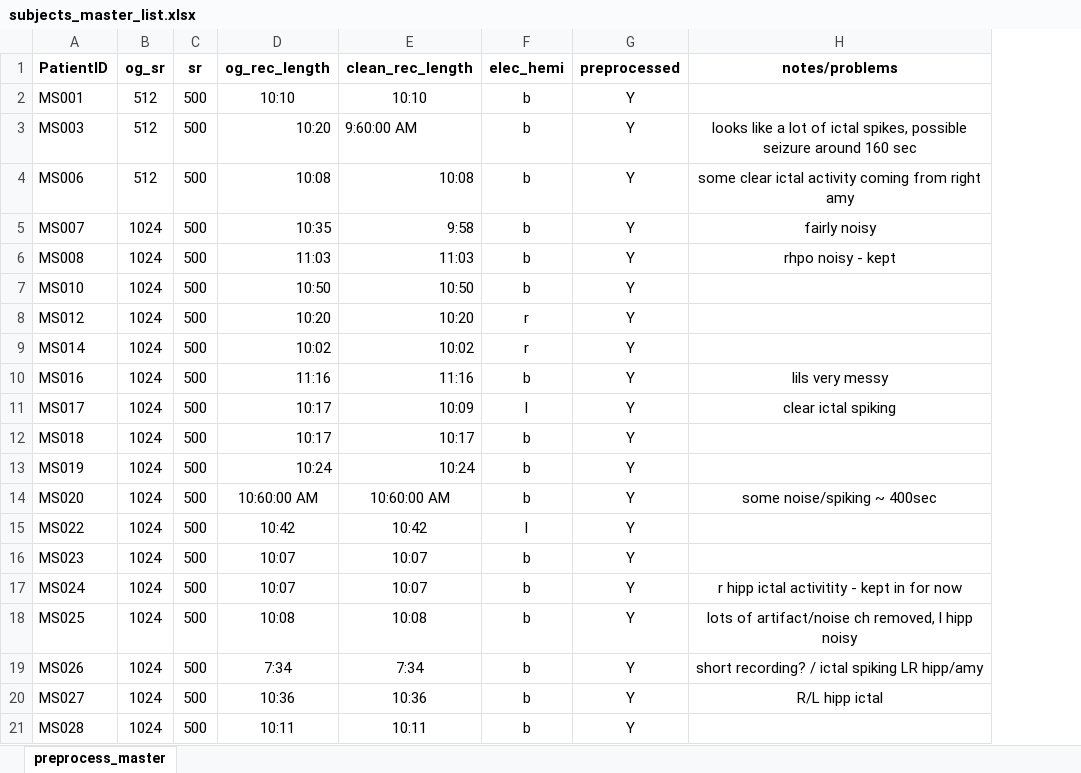
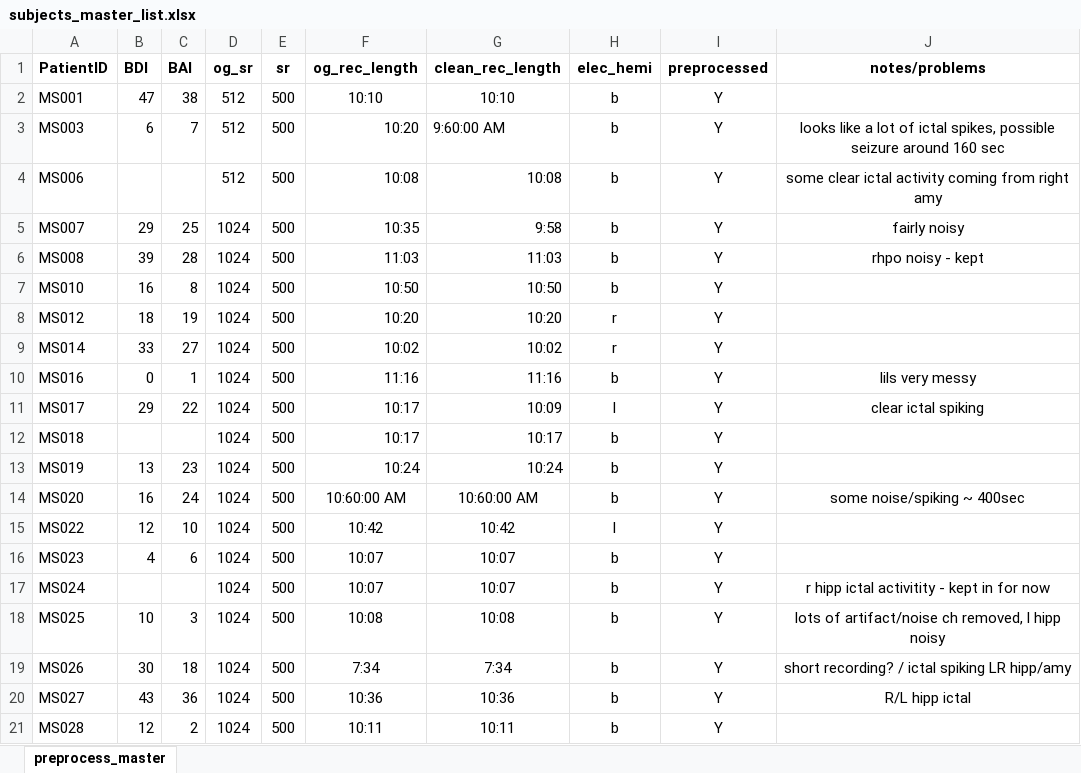
Before and after one commit to aliefink/resting_state_ieeg, an Excel workbook: patient_tracker/subjects_master_list.xlsx, sheet preprocess_master, drawn as a sheet; values as stored, in another font and other column widths than the file's, no borders; the diff names each change by its address in the sheet, - before the commit and + after, or states it on an @@ line.

```diff
--- a/patient_tracker/subjects_master_list.xlsx (sheet preprocess_master)
+++ b/patient_tracker/subjects_master_list.xlsx (sheet preprocess_master)
+column B (BDI), rows 2-21: 47 | 6 |  | 29 | 39 | 16 | 18 | 33 | 0 | 29 |  | 13 | 16 | 12 | 4 |  | 10 | 30 | 43 | 12
+column C (BAI), rows 2-21: 38 | 7 |  | 25 | 28 | 8 | 19 | 27 | 1 | 22 |  | 23 | 24 | 10 | 6 |  | 3 | 18 | 36 | 2
```
Also changed, not shown: 3 other files.
